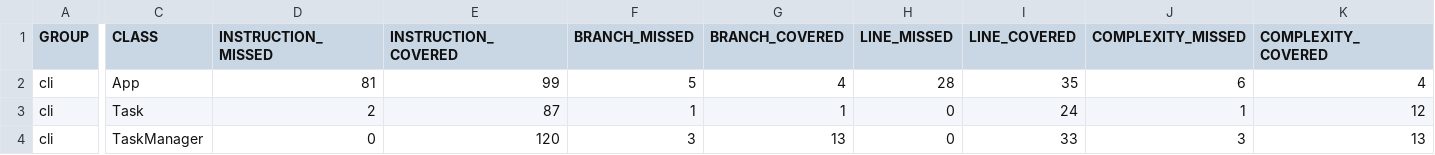
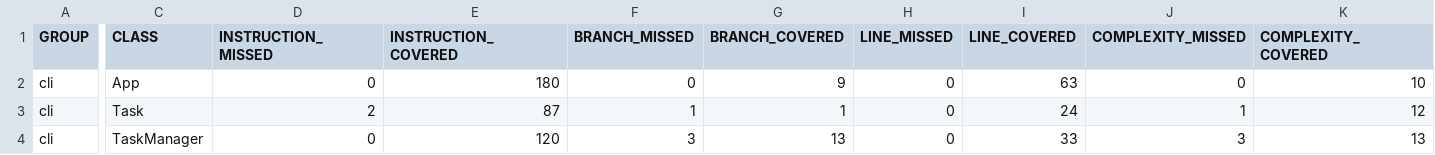
Before and after one commit to SrinivasSKulal/cli_java, a CSV file: target/site/jacoco/jacoco.csv, drawn as a sheet; only a part is shown, gaps mark what is left out; the diff covers the shown part only; the diff names each change by its address in the sheet, - before the commit and + after, or states it on an @@ line.

```diff
--- a/target/site/jacoco/jacoco.csv
+++ b/target/site/jacoco/jacoco.csv
-D2 (INSTRUCTION_MISSED): 81
+D2 (INSTRUCTION_MISSED): 0
-E2 (INSTRUCTION_COVERED): 99
+E2 (INSTRUCTION_COVERED): 180
-F2 (BRANCH_MISSED): 5
+F2 (BRANCH_MISSED): 0
-G2 (BRANCH_COVERED): 4
+G2 (BRANCH_COVERED): 9
-H2 (LINE_MISSED): 28
+H2 (LINE_MISSED): 0
-I2 (LINE_COVERED): 35
+I2 (LINE_COVERED): 63
-J2 (COMPLEXITY_MISSED): 6
+J2 (COMPLEXITY_MISSED): 0
-K2 (COMPLEXITY_COVERED): 4
+K2 (COMPLEXITY_COVERED): 10
```
Also changed, not shown: 2 edited cells elsewhere in this file, 14 other files.
